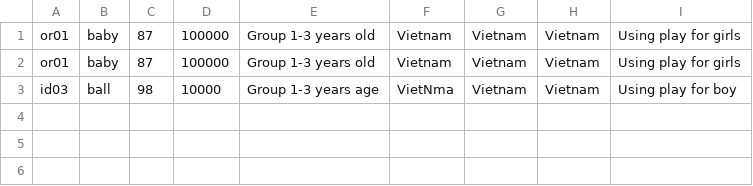
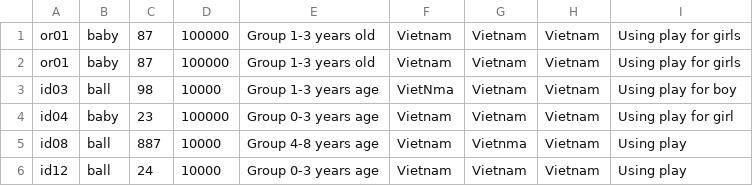
Before and after one commit to Hang305/Demo_JavaCore, a CSV file: src/CaseStudy/Task03/Data/ChildrenToy.csv, drawn as a sheet; the diff names each change by its address in the sheet, - before the commit and + after, or states it on an @@ line.

```diff
--- a/src/CaseStudy/Task03/Data/ChildrenToy.csv
+++ b/src/CaseStudy/Task03/Data/ChildrenToy.csv
+row 4: id04 | baby | 23 | 100000 | Group 0-3 years age | Vietnam | Vietnam | Vietnam | Using play for girl
+row 5: id08 | ball | 887 | 10000 | Group 4-8 years age | Vietnam | Vietnma | Vietnam | Using play
+row 6: id12 | ball | 24 | 10000 | Group 0-3 years age | Vietnam | Vietnam | Vietnam | Using play
```
Also changed, not shown: src/CaseStudy/Task03/Data/SchoolSupplies.csv, 18 other files.
